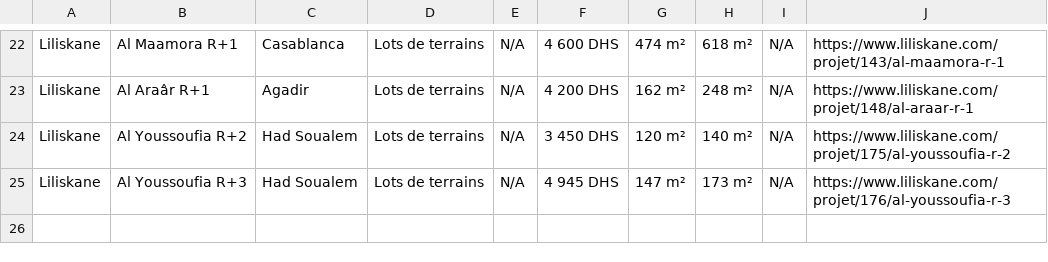
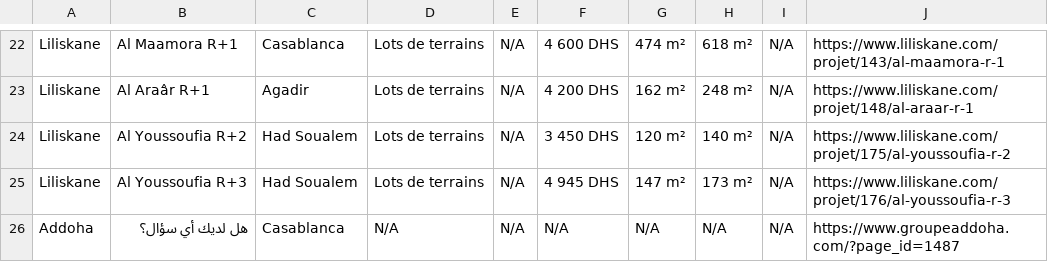
Before and after one commit to LifeDesignCA/Check_website_for_news, a CSV file: data/projets_multi.csv, drawn as a sheet; only a part is shown, gaps mark what is left out.

```diff
--- a/data/projets_multi.csv
+++ b/data/projets_multi.csv
@@ -25 +25,2 @@ Liliskane;Al Youssoufia R+2;Had Soualem;Lots de terrains;N/A;3 450 DHS;120 m²;1
 Liliskane;Al Youssoufia R+3;Had Soualem;Lots de terrains;N/A;4 945 DHS;147 m²;173 m²;N/A;https://www.liliskane.com/projet/176/al-youssoufia-r-3
+Addoha;هل لديك أي سؤال؟;Casablanca;N/A;N/A;N/A;N/A;N/A;N/A;https://www.groupeaddoha.com/?page_id=1487
```
Also changed, not shown: 1 other file.
